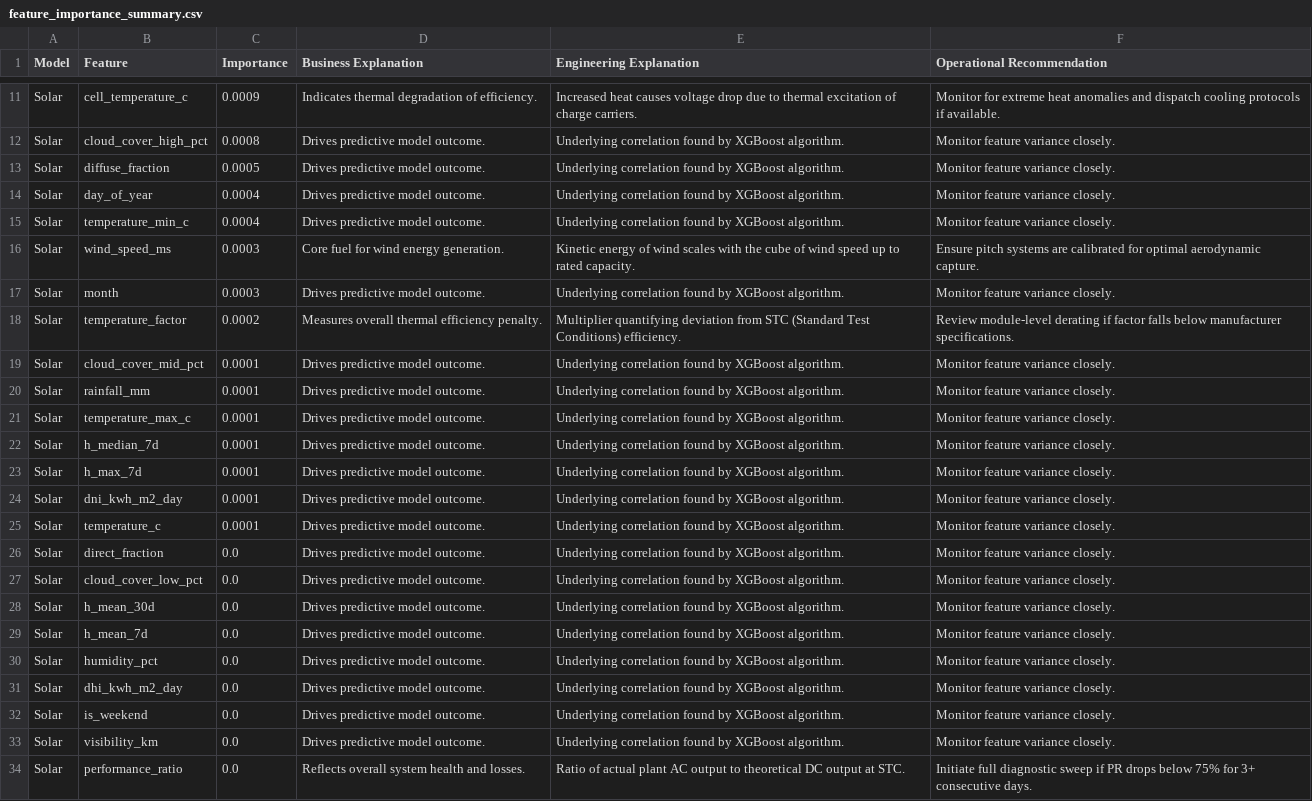
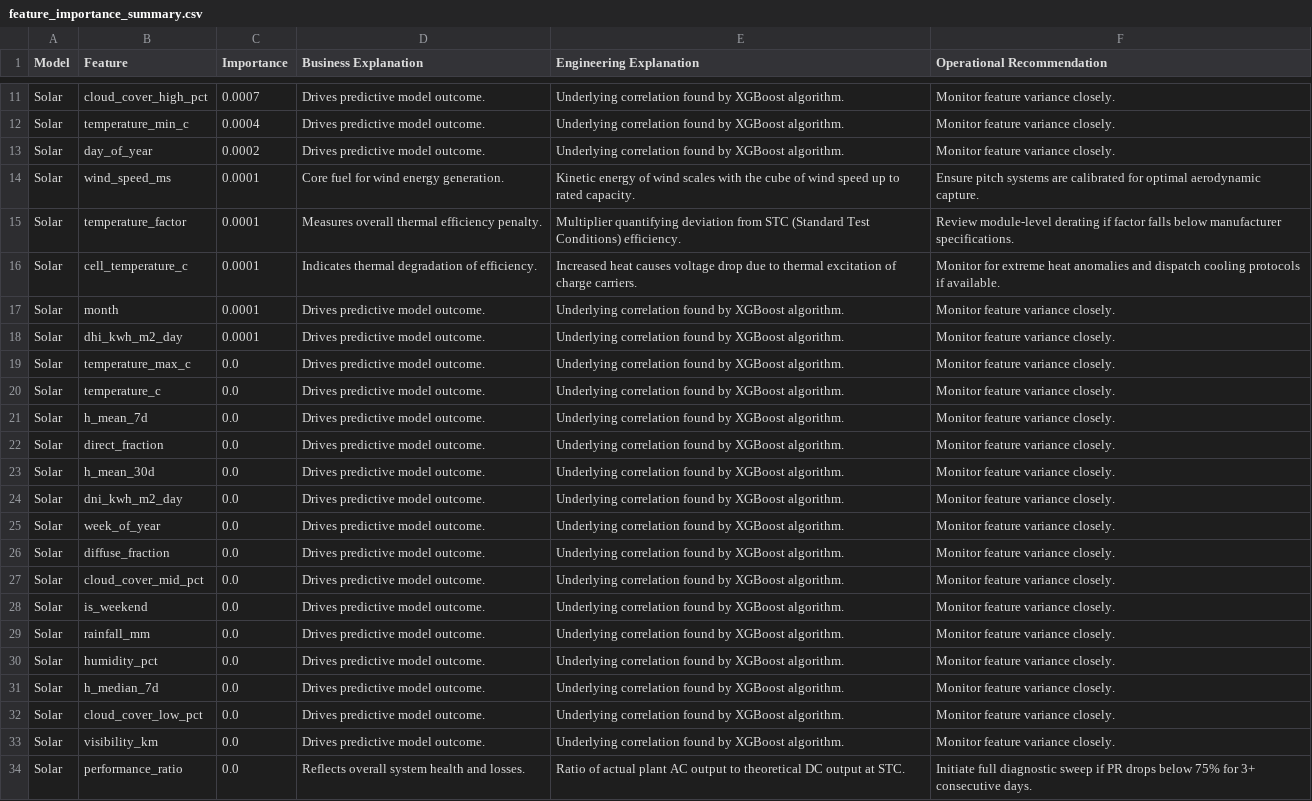
Before and after one commit to kirttiik/AI-Renewable-Energy-Intelligence-platform, a CSV file: reports/explainability/feature_importance_summary.csv, drawn as a sheet; only a part is shown, gaps mark what is left out; removed rows and columns are numbered as before the commit, all else as after; the diff covers the shown part only; the diff names each change by its address in the sheet, - before the commit and + after, or states it on an @@ line.

```diff
--- a/reports/explainability/feature_importance_summary.csv
+++ b/reports/explainability/feature_importance_summary.csv
-row 11: Solar | cell_temperature_c | 0.0009 | Indicates thermal degradation of efficiency. | Increased heat causes voltage drop due to thermal excitation of charge carriers. | Monitor for extreme heat anomalies and dispatch cooling protocols if available.
-C11 (Importance): 0.0008
+C11 (Importance): 0.0007
-row 13: Solar | diffuse_fraction | 0.0005 | Drives predictive model outcome. | Underlying correlation found by XGBoost algorithm. | Monitor feature variance closely.
-row 14: Solar | day_of_year | 0.0004 | Drives predictive model outcome. | Underlying correlation found by XGBoost algorithm. | Monitor feature variance closely.
+row 13: Solar | day_of_year | 0.0002 | Drives predictive model outcome. | Underlying correlation found by XGBoost algorithm. | Monitor feature variance closely.
-C14 (Importance): 0.0003
+C14 (Importance): 0.0001
-row 17: Solar | month | 0.0003 | Drives predictive model outcome. | Underlying correlation found by XGBoost algorithm. | Monitor feature variance closely.
-C15 (Importance): 0.0002
+C15 (Importance): 0.0001
+row 16: Solar | cell_temperature_c | 0.0001 | Indicates thermal degradation of efficiency. | Increased heat causes voltage drop due to thermal excitation of charge carriers. | Monitor for extreme heat anomalies and dispatch cooling protocols if available.
-B17 (Feature): cloud_cover_mid_pct
+B17 (Feature): month
-B18 (Feature): rainfall_mm
+B18 (Feature): dhi_kwh_m2_day
-C19 (Importance): 0.0001
+C19 (Importance): 0.0
-row 22: Solar | h_median_7d | 0.0001 | Drives predictive model outcome. | Underlying correlation found by XGBoost algorithm. | Monitor feature variance closely.
-row 23: Solar | h_max_7d | 0.0001 | Drives predictive model outcome. | Underlying correlation found by XGBoost algorithm. | Monitor feature variance closely.
-row 24: Solar | dni_kwh_m2_day | 0.0001 | Drives predictive model outcome. | Underlying correlation found by XGBoost algorithm. | Monitor feature variance closely.
-C20 (Importance): 0.0001
+C20 (Importance): 0.0
@@ row 29 moved to row 21: Solar @@
@@ row 28 moved to row 23: Solar @@
+row 24: Solar | dni_kwh_m2_day | 0.0 | Drives predictive model outcome. | Underlying correlation found by XGBoost algorithm. | Monitor feature variance closely.
+row 25: Solar | week_of_year | 0.0 | Drives predictive model outcome. | Underlying correlation found by XGBoost algorithm. | Monitor feature variance closely.
+row 26: Solar | diffuse_fraction | 0.0 | Drives predictive model outcome. | Underlying correlation found by XGBoost algorithm. | Monitor feature variance closely.
+row 27: Solar | cloud_cover_mid_pct | 0.0 | Drives predictive model outcome. | Underlying correlation found by XGBoost algorithm. | Monitor feature variance closely.
@@ row 32 moved to row 28: Solar @@
+row 29: Solar | rainfall_mm | 0.0 | Drives predictive model outcome. | Underlying correlation found by XGBoost algorithm. | Monitor feature variance closely.
+row 31: Solar | h_median_7d | 0.0 | Drives predictive model outcome. | Underlying correlation found by XGBoost algorithm. | Monitor feature variance closely.
-row 31: Solar | dhi_kwh_m2_day | 0.0 | Drives predictive model outcome. | Underlying correlation found by XGBoost algorithm. | Monitor feature variance closely.
```
Also changed, not shown: 2 added rows, 2 removed rows and 8 edited cells elsewhere in this file, data/raw/khavda_weather.csv, reports/explainability/executive_ai_insights.csv, 31 other files.
